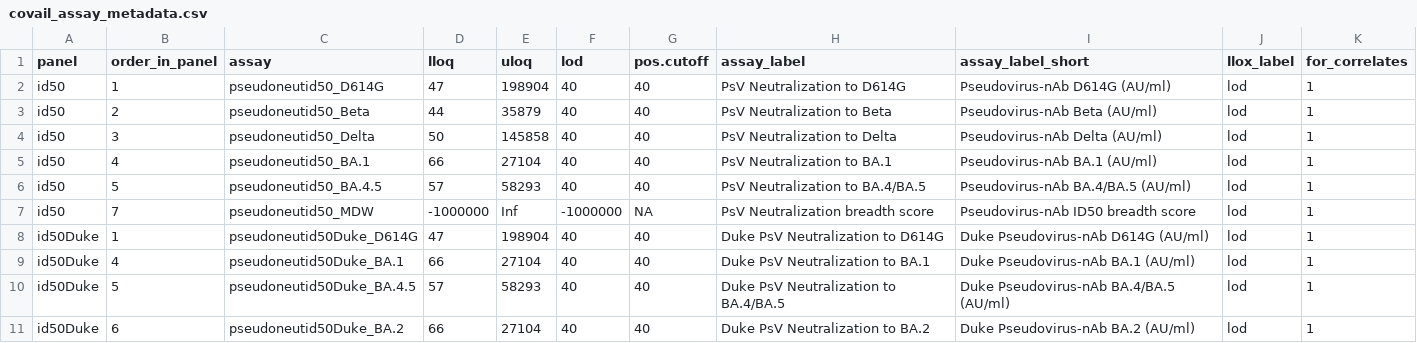
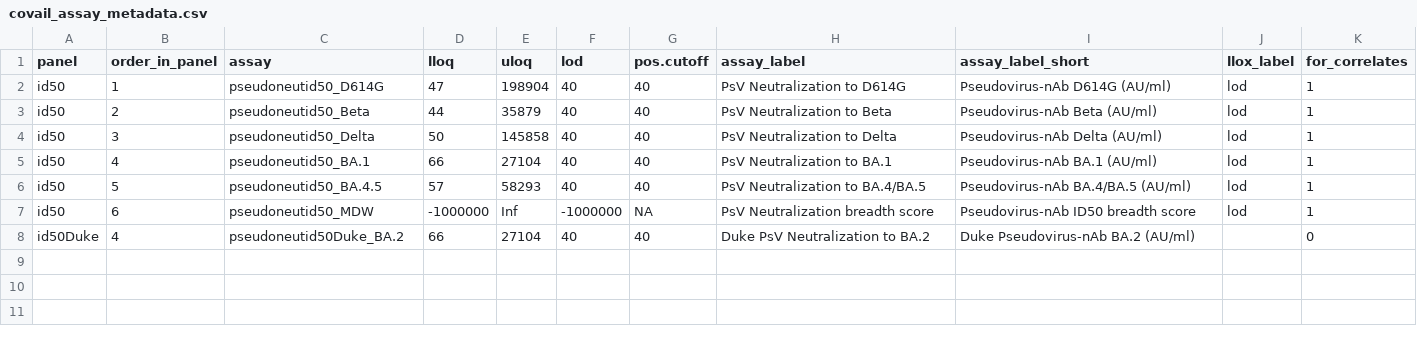
Before and after one commit to CoVPN/correlates_reporting2, a CSV file: assay_metadata/covail_assay_metadata.csv, drawn as a sheet.

Commit message:
Update covail_assay_metadata.csv

```diff
--- a/assay_metadata/covail_assay_metadata.csv
+++ b/assay_metadata/covail_assay_metadata.csv
@@ -6,6 +6,3 @@ id50,4,pseudoneutid50_BA.1,66,27104,40,40,PsV Neutralization to BA.1,Pseudovirus
 id50,5,pseudoneutid50_BA.4.5,57,58293,40,40,PsV Neutralization to BA.4/BA.5,Pseudovirus-nAb BA.4/BA.5 (AU/ml),lod,1
-id50,7,pseudoneutid50_MDW,-1000000,Inf,-1000000,NA,PsV Neutralization breadth score,Pseudovirus-nAb ID50 breadth score,lod,1
-id50Duke,1,pseudoneutid50Duke_D614G,47,198904,40,40,Duke PsV Neutralization to D614G,Duke Pseudovirus-nAb D614G (AU/ml),lod,1
-id50Duke,4,pseudoneutid50Duke_BA.1,66,27104,40,40,Duke PsV Neutralization to BA.1,Duke Pseudovirus-nAb BA.1 (AU/ml),lod,1
-id50Duke,5,pseudoneutid50Duke_BA.4.5,57,58293,40,40,Duke PsV Neutralization to BA.4/BA.5,Duke Pseudovirus-nAb BA.4/BA.5 (AU/ml),lod,1
-id50Duke,6,pseudoneutid50Duke_BA.2,66,27104,40,40,Duke PsV Neutralization to BA.2,Duke Pseudovirus-nAb BA.2 (AU/ml),lod,1
+id50,6,pseudoneutid50_MDW,-1000000,Inf,-1000000,NA,PsV Neutralization breadth score,Pseudovirus-nAb ID50 breadth score,lod,1
+id50Duke,4,pseudoneutid50Duke_BA.2,66,27104,40,40,Duke PsV Neutralization to BA.2,Duke Pseudovirus-nAb BA.2 (AU/ml),,0
```
